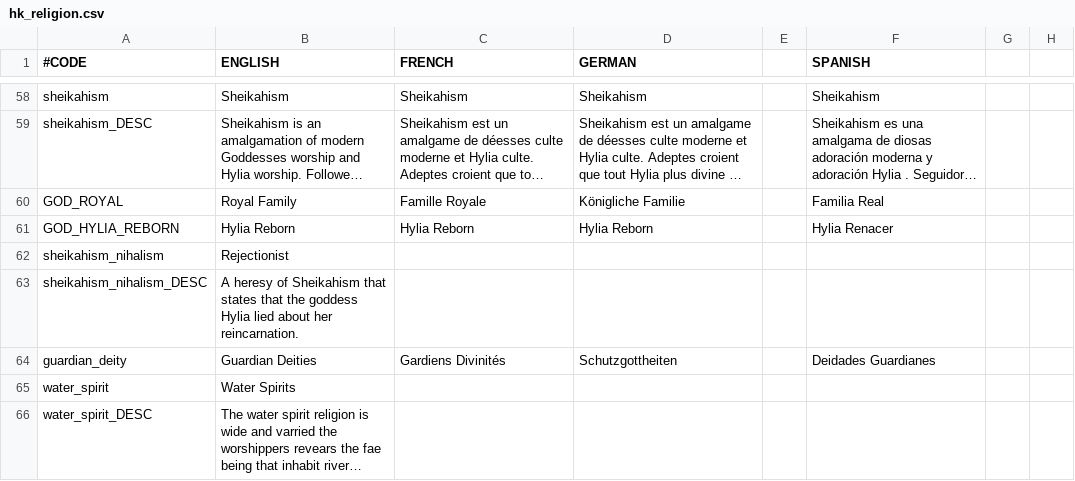
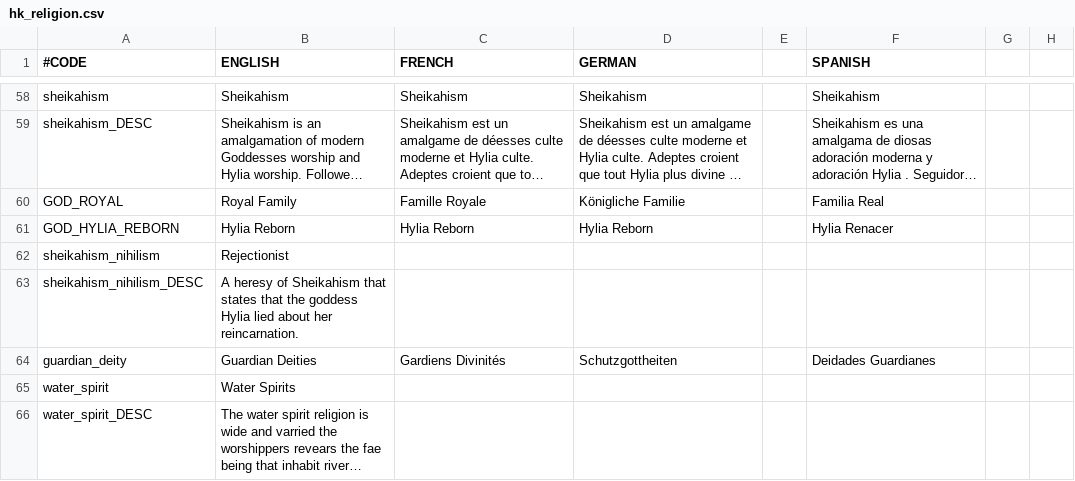
Before and after one commit to locustgate/Hylian-Kings, a CSV file: Hylian Kings/localisation/hk_religion.csv, drawn as a sheet; only a part is shown, gaps mark what is left out; long unchanged cells end in …; the diff names each change by its address in the sheet, - before the commit and + after, or states it on an @@ line.

Commit message:
religion splitting

```diff
--- a/Hylian Kings/localisation/hk_religion.csv
+++ b/Hylian Kings/localisation/hk_religion.csv
-A62 (#CODE): sheikahism_nihalism
+A62 (#CODE): sheikahism_nihilism
-A63 (#CODE): sheikahism_nihalism_DESC
+A63 (#CODE): sheikahism_nihilism_DESC
```
Also changed, not shown: 5 other files.
